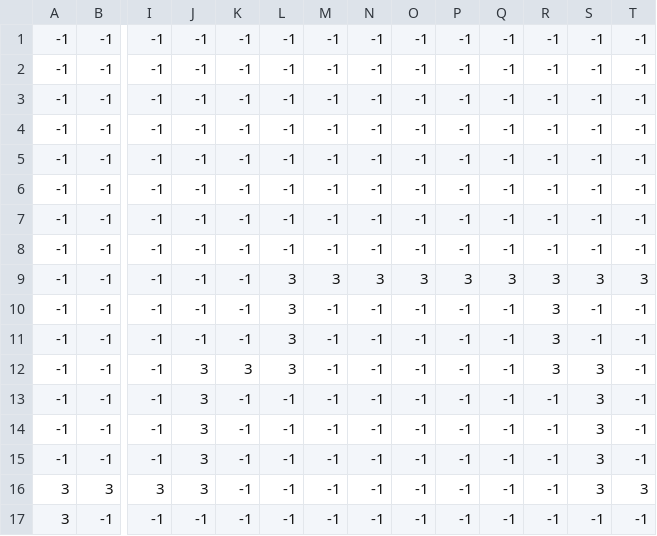
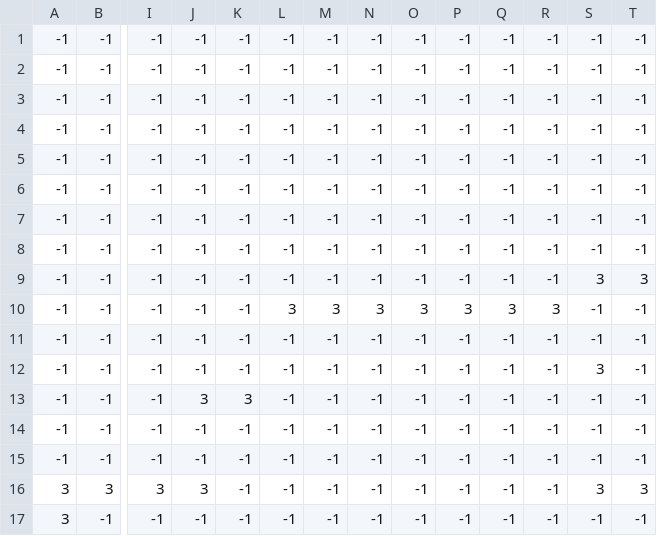
Before and after one commit to Emotions-s/uiia-adventure, a CSV file: Content/map/map1/ground_1_2.csv, drawn as a sheet; only a part is shown, gaps mark what is left out; the diff names each change by its address in the sheet, - before the commit and + after, or states it on an @@ line.

```diff
--- a/Content/map/map1/ground_1_2.csv
+++ b/Content/map/map1/ground_1_2.csv
-L9: 3
+L9: -1
-M9: 3
+M9: -1
-N9: 3
+N9: -1
-O9: 3
+O9: -1
-P9: 3
+P9: -1
-Q9: 3
+Q9: -1
-R9: 3
+R9: -1
-M10: -1
+M10: 3
-N10: -1
+N10: 3
-O10: -1
+O10: 3
-P10: -1
+P10: 3
-Q10: -1
+Q10: 3
-L11:L12: 3
+L11:L12: -1
-R11:R12: 3
+R11:R12: -1
-J12: 3
+J12: -1
-K12: 3
+K12: -1
-K13: -1
+K13: 3
-S13:S15: 3
+S13:S15: -1
-J14:J15: 3
+J14:J15: -1
```
Also changed, not shown: Content/map/map1/tilemap_1_2.csv, Content/map/map1/wall_1_2.csv, 25 other files.
